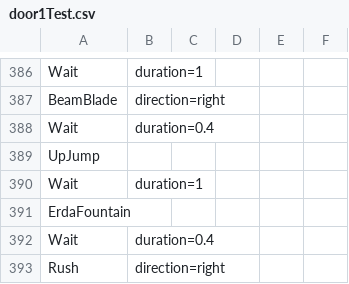
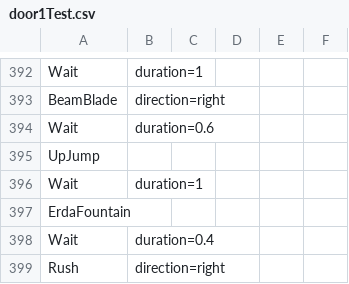
Before and after one commit to wanliAlex/easymaple, a CSV file: resources/routines/heroEkris/door1Test.csv, drawn as a sheet; only a part is shown, gaps mark what is left out; the diff covers the shown part only.

```diff
--- a/resources/routines/heroEkris/door1Test.csv
+++ b/resources/routines/heroEkris/door1Test.csv
@@ -387,3 +393,3 @@
     BeamBlade, direction=right
-    Wait, duration=0.4
+    Wait, duration=0.6
     UpJump
```
Also changed, not shown: 6 added rows, 1 moved row and 3 edited cells elsewhere in this file, 1 other file.
